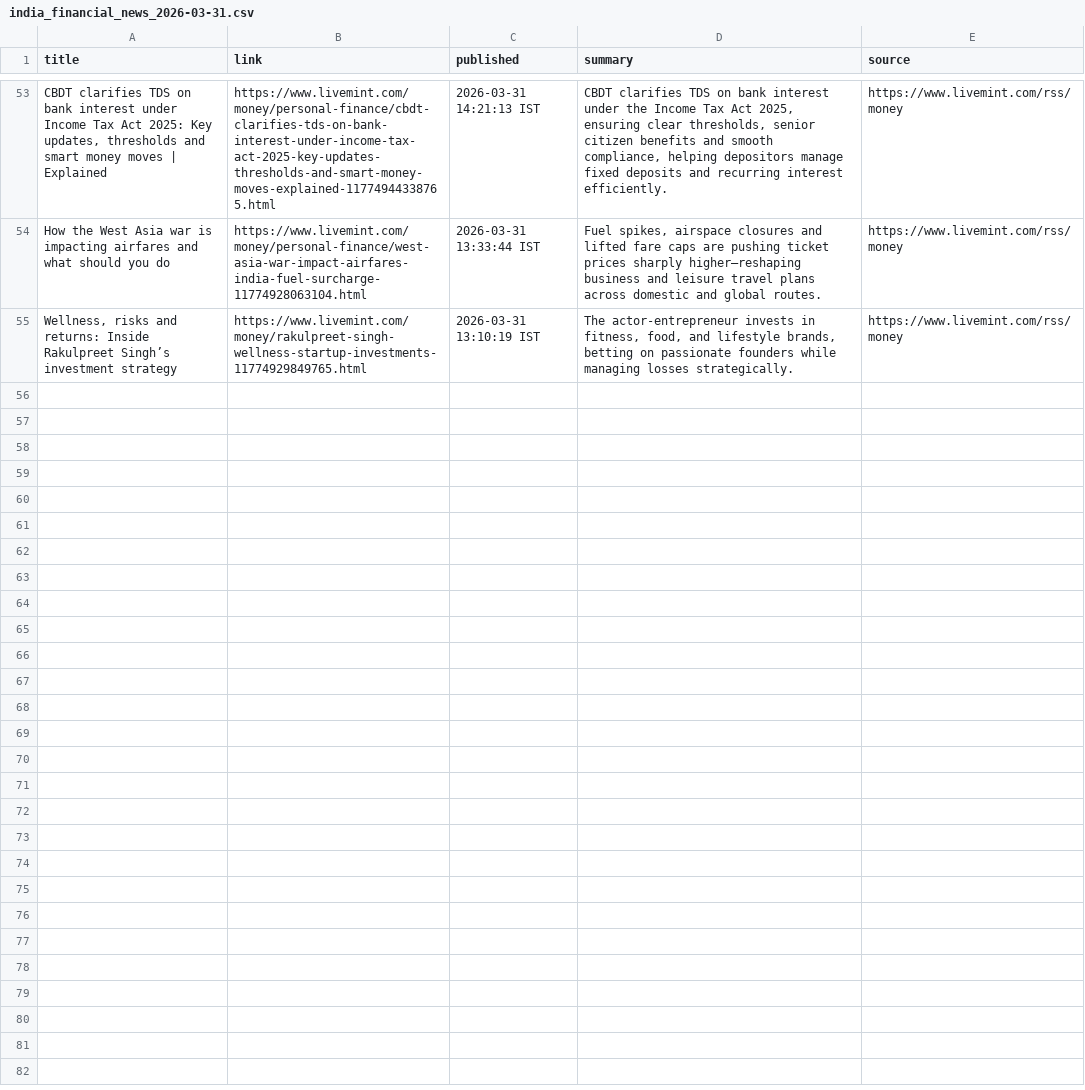
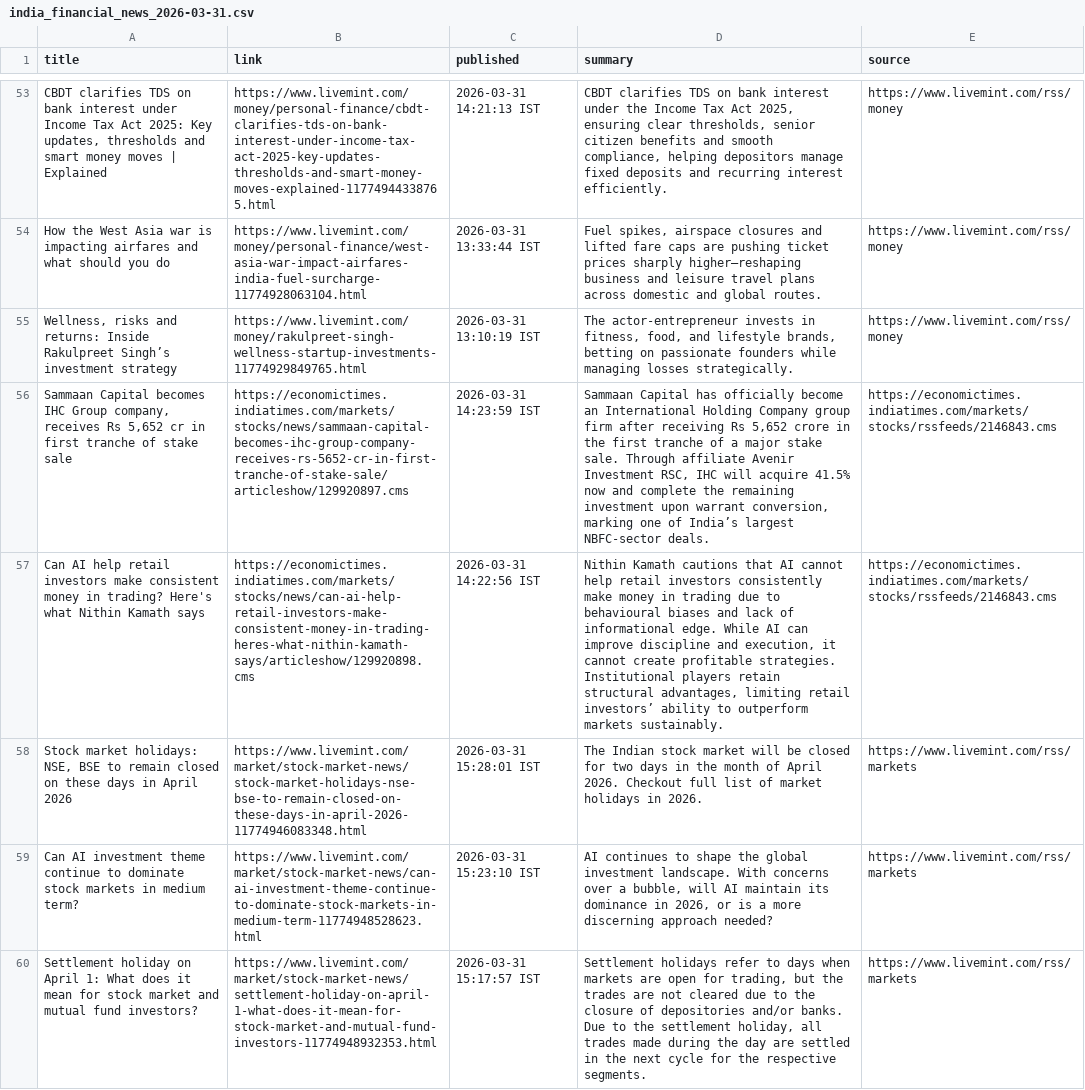
Before and after one commit to aarshrana007/Stock_Analysis, a CSV file: news_data/india_financial_news_2026-03-31.csv, drawn as a sheet; only a part is shown, gaps mark what is left out; the diff covers the shown part only; the diff names each change by its address in the sheet, - before the commit and + after, or states it on an @@ line.

```diff
--- a/news_data/india_financial_news_2026-03-31.csv
+++ b/news_data/india_financial_news_2026-03-31.csv
+row 56: Sammaan Capital becomes IHC Group company, receives Rs 5,652 cr in first tranche of stake sale | https://economictimes.indiatimes.com/markets/stocks/news/sammaan-capital-becomes-ihc-group-company-receives-rs-5652-cr-in-first-tranche-of-stake-sale/articleshow/129920897.cms | 2026-03-31 14:23:59 IST | Sammaan Capital has officially become an International Holding Company group firm after receiving Rs 5,652 crore in the first tranche of a major stake sale. Through affiliate Avenir Investment RSC, IHC will acquire 41.5% now and complete the remaining investment upon warrant conversion, marking one of India’s largest NBFC-sector deals. | https://economictimes.indiatimes.com/markets/stocks/rssfeeds/2146843.cms
+row 57: Can AI help retail investors make consistent money in trading? Here's what Nithin Kamath says | https://economictimes.indiatimes.com/markets/stocks/news/can-ai-help-retail-investors-make-consistent-money-in-trading-heres-what-nithin-kamath-says/articleshow/129920898.cms | 2026-03-31 14:22:56 IST | Nithin Kamath cautions that AI cannot help retail investors consistently make money in trading due to behavioural biases and lack of informational edge. While AI can improve discipline and execution, it cannot create profitable strategies. Institutional players retain structural advantages, limiting retail investors’ ability to outperform markets sustainably. | https://economictimes.indiatimes.com/markets/stocks/rssfeeds/2146843.cms
+row 58: Stock market holidays: NSE, BSE to remain closed on these days in April 2026 | https://www.livemint.com/market/stock-market-news/stock-market-holidays-nse-bse-to-remain-closed-on-these-days-in-april-2026-11774946083348.html | 2026-03-31 15:28:01 IST | The Indian stock market will be closed for two days in the month of April 2026. Checkout full list of market holidays in 2026. | https://www.livemint.com/rss/markets
+row 59: Can AI investment theme continue to dominate stock markets in medium term? | https://www.livemint.com/market/stock-market-news/can-ai-investment-theme-continue-to-dominate-stock-markets-in-medium-term-11774948528623.html | 2026-03-31 15:23:10 IST | AI continues to shape the global investment landscape. With concerns over a bubble, will AI maintain its dominance in 2026, or is a more discerning approach needed? | https://www.livemint.com/rss/markets
+row 60: Settlement holiday on April 1: What does it mean for stock market and mutual fund investors? | https://www.livemint.com/market/stock-market-news/settlement-holiday-on-april-1-what-does-it-mean-for-stock-market-and-mutual-fund-investors-11774948932353.html | 2026-03-31 15:17:57 IST | Settlement holidays refer to days when markets are open for trading, but the trades are not cleared due to the closure of depositories and/or banks. Due to the settlement holiday, all trades made during the day are settled in the next cycle for the respective segments. | https://www.livemint.com/rss/markets
```
Also changed, not shown: 4 added rows elsewhere in this file, 1 other file.
